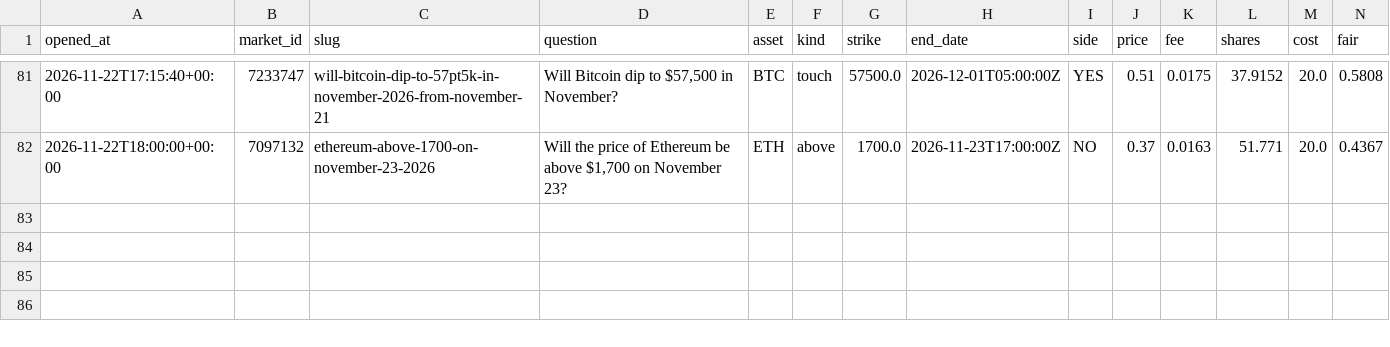
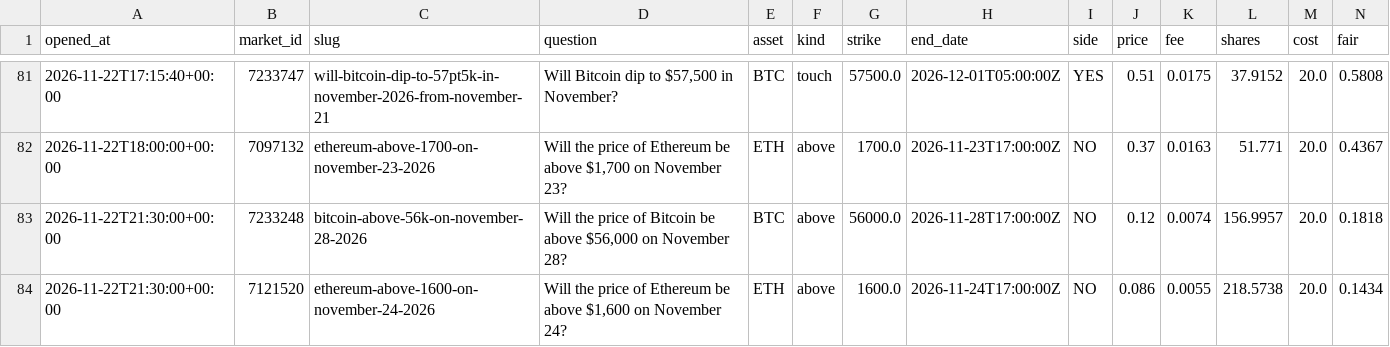
Before and after one commit to Chum1286/polymarket-paper-bot., a CSV file: data/paper_trades.csv, drawn as a sheet; only a part is shown, gaps mark what is left out; rows hold the shown columns only; the diff names each change by its address in the sheet, - before the commit and + after, or states it on an @@ line.

Commit message:
paper bot run 2026-11-22T21:30Z

```diff
--- a/data/paper_trades.csv
+++ b/data/paper_trades.csv
+row 83: 2026-11-22T21:30:00+00:00 | 7233248 | bitcoin-above-56k-on-november-28-2026 | Will the price of Bitcoin be above $56,000 on November 28? | BTC | above | 56000.0 | 2026-11-28T17:00:00Z | NO | 0.12 | 0.0074 | 156.9957 | 20.0 | 0.1818
+row 84: 2026-11-22T21:30:00+00:00 | 7121520 | ethereum-above-1600-on-november-24-2026 | Will the price of Ethereum be above $1,600 on November 24? | ETH | above | 1600.0 | 2026-11-24T17:00:00Z | NO | 0.086 | 0.0055 | 218.5738 | 20.0 | 0.1434
```
Also changed, not shown: 2 other files.
